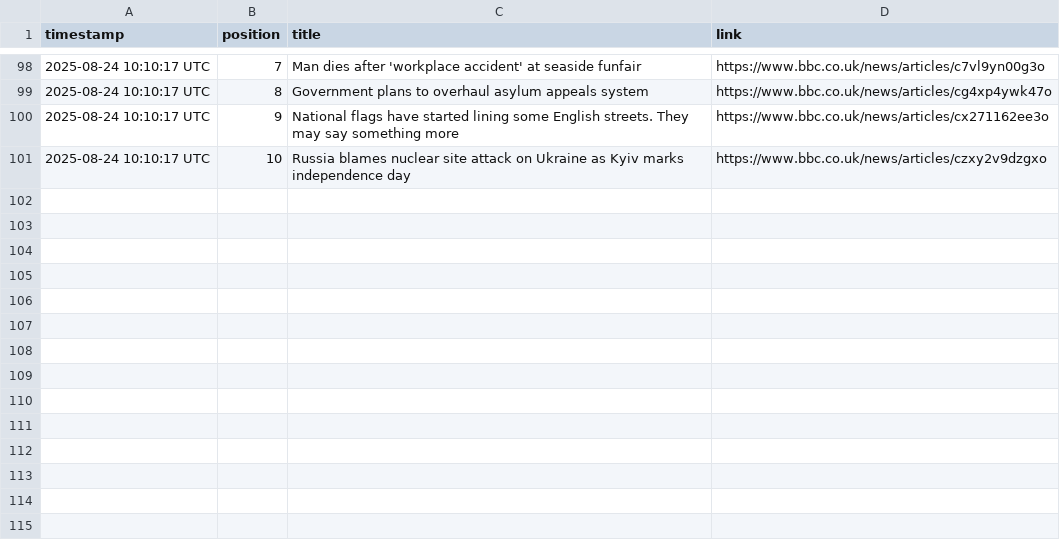
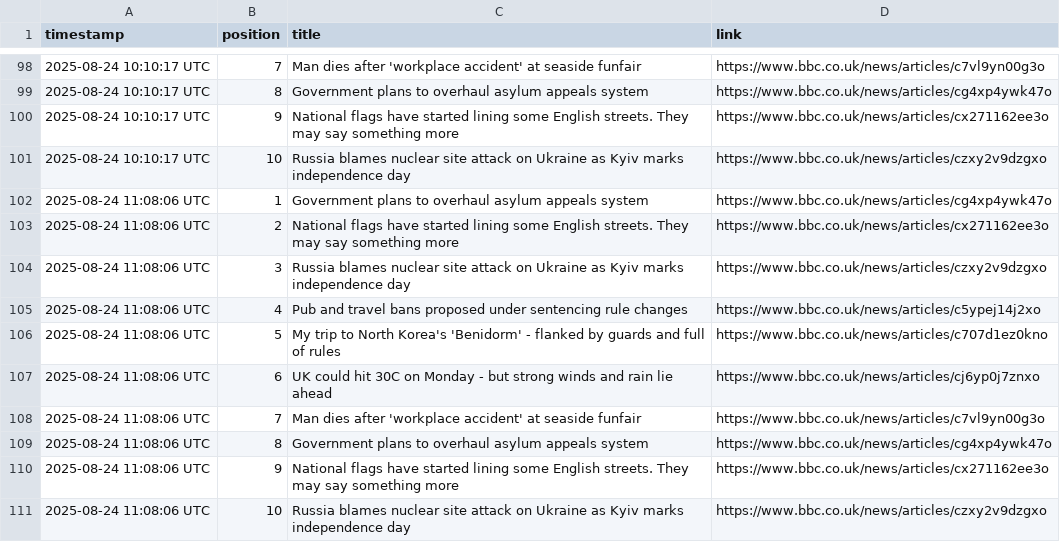
Before and after one commit to alastairherd/bbc_news_logger, a CSV file: data/bbc_front_page_promos_2025-08-24.csv, drawn as a sheet; only a part is shown, gaps mark what is left out.

```diff
--- a/data/bbc_front_page_promos_2025-08-24.csv
+++ b/data/bbc_front_page_promos_2025-08-24.csv
@@ -101 +101,11 @@ timestamp,position,title,link
 2025-08-24 10:10:17 UTC,10,Russia blames nuclear site attack on Ukraine as Kyiv marks independence day,https://www.bbc.co.uk/news/articles/czxy2v9dzgxo
+2025-08-24 11:08:06 UTC,1,Government plans to overhaul asylum appeals system,https://www.bbc.co.uk/news/articles/cg4xp4ywk47o
+2025-08-24 11:08:06 UTC,2,National flags have started lining some English streets. They may say something more,https://www.bbc.co.uk/news/articles/cx271162ee3o
+2025-08-24 11:08:06 UTC,3,Russia blames nuclear site attack on Ukraine as Kyiv marks independence day,https://www.bbc.co.uk/news/articles/czxy2v9dzgxo
+2025-08-24 11:08:06 UTC,4,Pub and travel bans proposed under sentencing rule changes,https://www.bbc.co.uk/news/articles/c5ypej14j2xo
+2025-08-24 11:08:06 UTC,5,My trip to North Korea's 'Benidorm' - flanked by guards and full of rules,https://www.bbc.co.uk/news/articles/c707d1ez0kno
+2025-08-24 11:08:06 UTC,6,UK could hit 30C on Monday - but strong winds and rain lie ahead,https://www.bbc.co.uk/news/articles/cj6yp0j7znxo
+2025-08-24 11:08:06 UTC,7,Man dies after 'workplace accident' at seaside funfair,https://www.bbc.co.uk/news/articles/c7vl9yn00g3o
+2025-08-24 11:08:06 UTC,8,Government plans to overhaul asylum appeals system,https://www.bbc.co.uk/news/articles/cg4xp4ywk47o
+2025-08-24 11:08:06 UTC,9,National flags have started lining some English streets. They may say something more,https://www.bbc.co.uk/news/articles/cx271162ee3o
+2025-08-24 11:08:06 UTC,10,Russia blames nuclear site attack on Ukraine as Kyiv marks independence day,https://www.bbc.co.uk/news/articles/czxy2v9dzgxo
```
Also changed, not shown: data/bbc_most_read_2025-08-24.csv.
